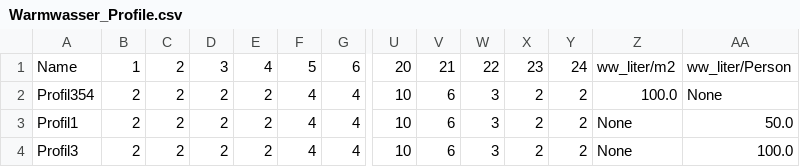
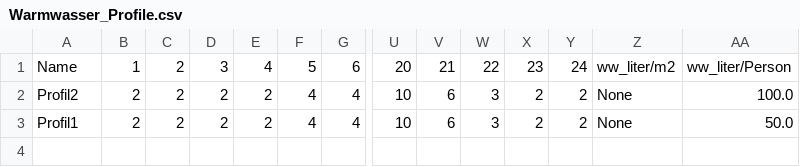
Before and after one commit to marius-coder/EMS, a CSV file: EMS-Frontend/data/Warmwasser_Profile.csv, drawn as a sheet; only a part is shown, gaps mark what is left out; rows hold the shown columns only; the diff names each change by its address in the sheet, - before the commit and + after, or states it on an @@ line.

```diff
--- a/EMS-Frontend/data/Warmwasser_Profile.csv
+++ b/EMS-Frontend/data/Warmwasser_Profile.csv
-A2: Profil354
+A2: Profil2
-Z2: 100.0
+Z2: None
-AA2: None
+AA2: 100.0
-row 4: Profil3 | 2 | 2 | 2 | 2 | 4 | 4 | 10 | 6 | 3 | 2 | 2 | None | 100.0
```
Also changed, not shown: 4 other files.
